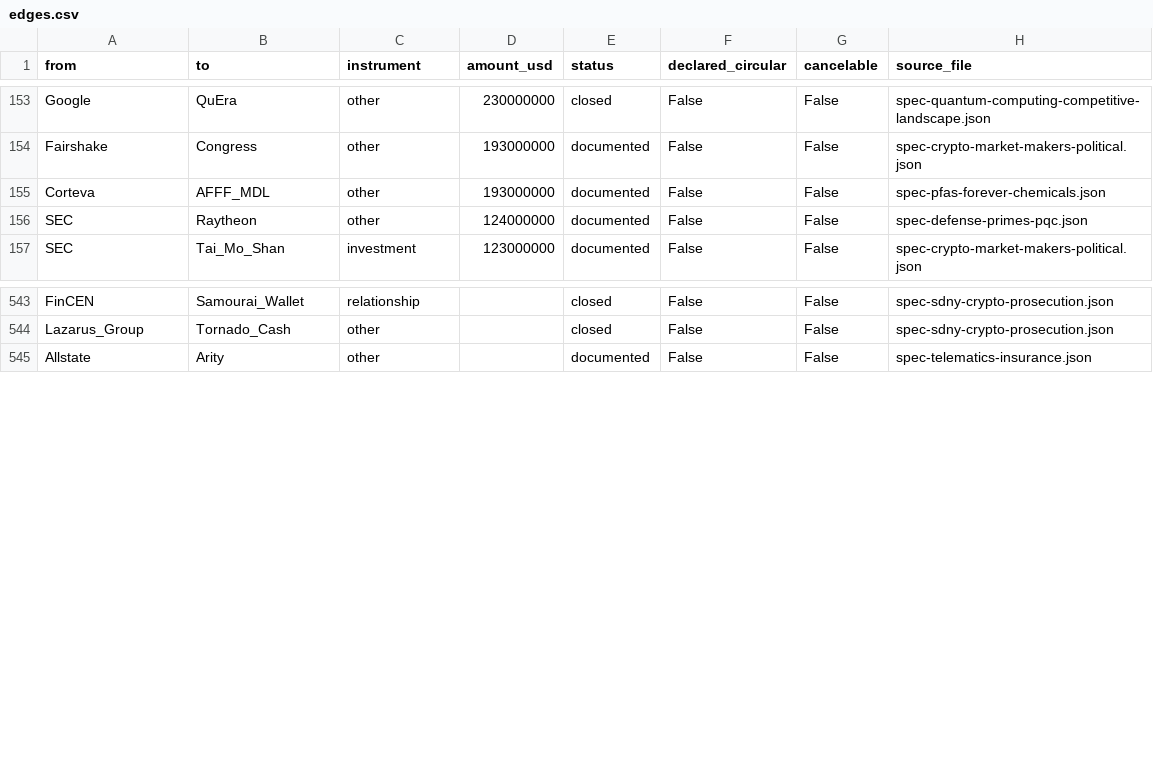
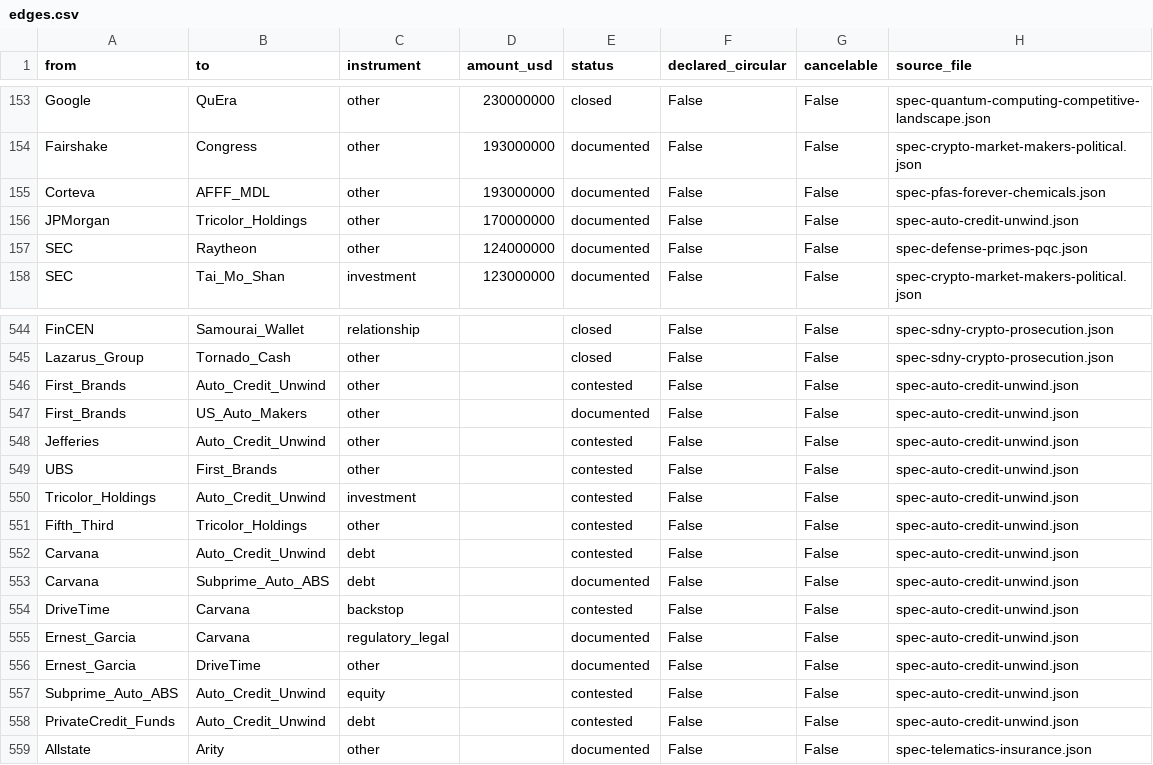
Before and after one commit to pq-cybarg/bubble-map, a CSV file: data/edges.csv, drawn as a sheet; only a part is shown, gaps mark what is left out.

Commit message:
Add auto-credit unwind block (#185) — ties autos to the contagion core
User-flagged: the leveraged auto-loan/supplier unwind network. The 2025
twin failures — First Brands (auto-parts; off-balance-sheet supply-chain
finance; ~$2.3B receivables unaccounted; Greensill echo) hitting
Jefferies + UBS, and Tricolor (subprime auto lender; alleged double-
pledged collateral) hitting JPMorgan (~$170M) + Fifth Third (Dimon's
'cockroaches'). Plus Carvana (subprime used-car + ABS; Garcia/DriveTime
related-party control; Garcia II's 1990 Keating S&L fraud) + record
subprime auto delinquencies (~$1.6T). Fraud flagged alleged/under-
investigation; systemic-vs-contained both-sides. Extends First_Brands/
Tricolor_Holdings/Subprime_Auto_ABS/PrivateCredit_Funds/UBS/Jefferies/
JPMorgan; cross-links US_Auto_Makers. New nodes: Auto_Credit_Unwind,
Carvana, DriveTime, Ernest_Garcia, Fifth_Third. Theme: contagion.

Caught + fixed a First_Brands<->Jefferies 2-cycle (retargeted the
Jefferies edge to the sink hub); re-gated to SCC 12/11.

Graph: 1051 nodes / 1470 edges; SCC all=12 robust=11; audit flags 0;
cross-review edge-conflicts 0.

```diff
--- a/data/edges.csv
+++ b/data/edges.csv
@@ -155,2 +155,3 @@ Fairshake,Congress,other,193000000,documented,False,False,spec-crypto-market-mak
 Corteva,AFFF_MDL,other,193000000,documented,False,False,spec-pfas-forever-chemicals.json
+JPMorgan,Tricolor_Holdings,other,170000000,documented,False,False,spec-auto-credit-unwind.json
 SEC,Raytheon,other,124000000,documented,False,False,spec-defense-primes-pqc.json
@@ -544,2 +545,15 @@ FinCEN,Samourai_Wallet,relationship,,closed,False,False,spec-sdny-crypto-prosecu
 Lazarus_Group,Tornado_Cash,other,,closed,False,False,spec-sdny-crypto-prosecution.json
+First_Brands,Auto_Credit_Unwind,other,,contested,False,False,spec-auto-credit-unwind.json
+First_Brands,US_Auto_Makers,other,,documented,False,False,spec-auto-credit-unwind.json
+Jefferies,Auto_Credit_Unwind,other,,contested,False,False,spec-auto-credit-unwind.json
+UBS,First_Brands,other,,contested,False,False,spec-auto-credit-unwind.json
+Tricolor_Holdings,Auto_Credit_Unwind,investment,,contested,False,False,spec-auto-credit-unwind.json
+Fifth_Third,Tricolor_Holdings,other,,contested,False,False,spec-auto-credit-unwind.json
+Carvana,Auto_Credit_Unwind,debt,,contested,False,False,spec-auto-credit-unwind.json
+Carvana,Subprime_Auto_ABS,debt,,documented,False,False,spec-auto-credit-unwind.json
+DriveTime,Carvana,backstop,,contested,False,False,spec-auto-credit-unwind.json
+Ernest_Garcia,Carvana,regulatory_legal,,documented,False,False,spec-auto-credit-unwind.json
+Ernest_Garcia,DriveTime,other,,documented,False,False,spec-auto-credit-unwind.json
+Subprime_Auto_ABS,Auto_Credit_Unwind,equity,,contested,False,False,spec-auto-credit-unwind.json
+PrivateCredit_Funds,Auto_Credit_Unwind,debt,,contested,False,False,spec-auto-credit-unwind.json
 Allstate,Arity,other,,documented,False,False,spec-telematics-insurance.json
```
Also changed, not shown: data/entities.csv, 20 other files.
